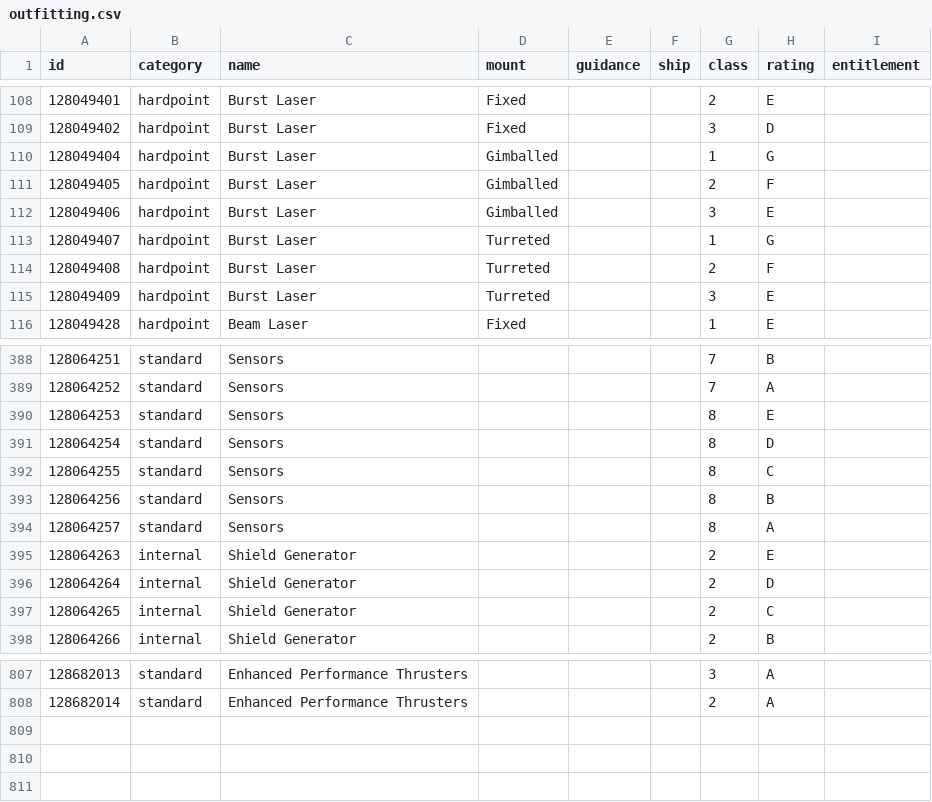
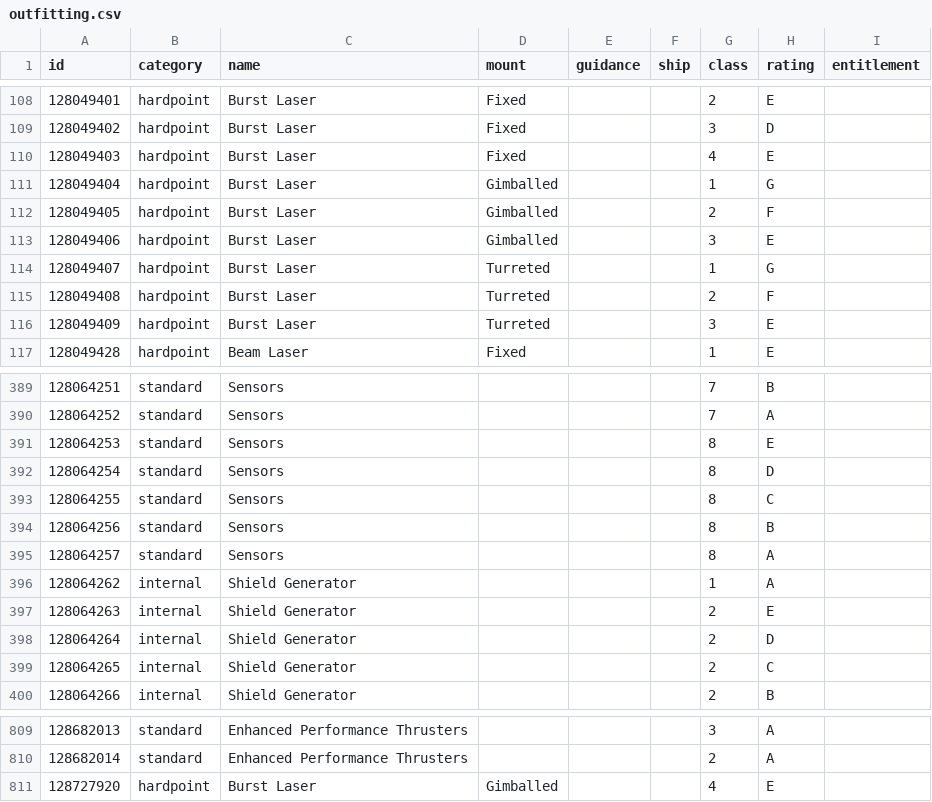
Before and after one commit to EDCD/FDevIDs, a CSV file: outfitting.csv, drawn as a sheet; only a part is shown, gaps mark what is left out.

Commit message:
New Huge Burst Lasers in 2.1.03
Plus shields from Long Sight Base, Khun

```diff
--- a/outfitting.csv
+++ b/outfitting.csv
@@ -109,2 +109,3 @@ id,category,name,mount,guidance,ship,class,rating,entitlement
 128049402,hardpoint,Burst Laser,Fixed,,,3,D,
+128049403,hardpoint,Burst Laser,Fixed,,,4,E,
 128049404,hardpoint,Burst Laser,Gimballed,,,1,G,
@@ -394,2 +395,3 @@ id,category,name,mount,guidance,ship,class,rating,entitlement
 128064257,standard,Sensors,,,,8,A,
+128064262,internal,Shield Generator,,,,1,A,
 128064263,internal,Shield Generator,,,,2,E,
@@ -808 +810,2 @@ id,category,name,mount,guidance,ship,class,rating,entitlement
 128682014,standard,Enhanced Performance Thrusters,,,,2,A,
+128727920,hardpoint,Burst Laser,Gimballed,,,4,E,
```
